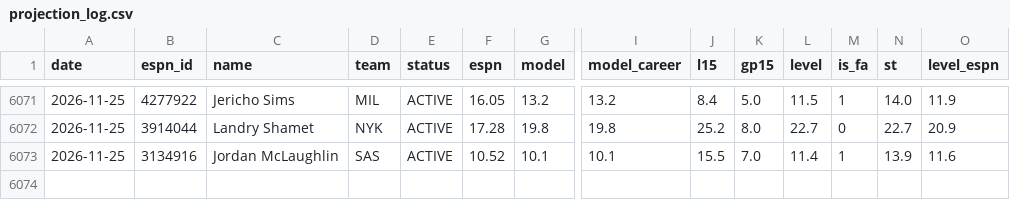
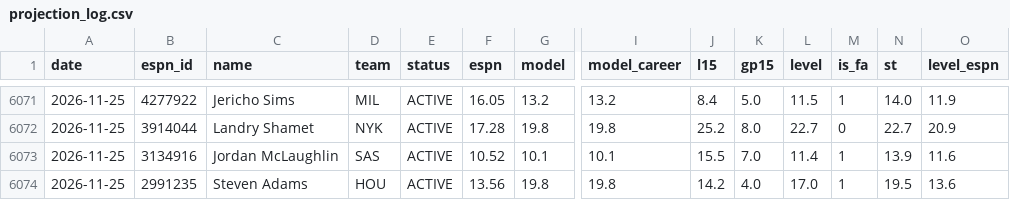
Before and after one commit to pitchafwa/delegation-hub, a CSV file: dashboard/projection_log.csv, drawn as a sheet; only a part is shown, gaps mark what is left out; rows hold the shown columns only; the diff names each change by its address in the sheet, - before the commit and + after, or states it on an @@ line.

```diff
--- a/dashboard/projection_log.csv
+++ b/dashboard/projection_log.csv
+row 6074: 2026-11-25 | 2991235 | Steven Adams | HOU | ACTIVE | 13.56 | 19.8 | 19.8 | 14.2 | 4.0 | 17.0 | 1 | 19.5 | 13.6
```
Also changed, not shown: dashboard/vegas_log.csv, 17 other files.
